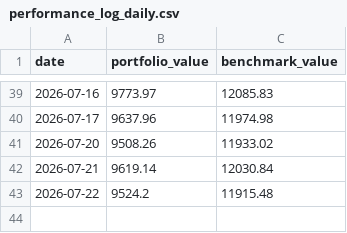
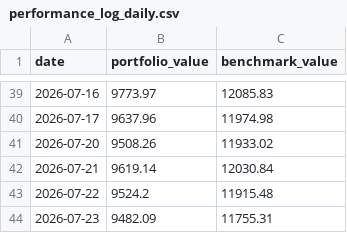
Before and after one commit to gustavwrisberg/paper-trader, a CSV file: performance_log_daily.csv, drawn as a sheet; only a part is shown, gaps mark what is left out; the diff names each change by its address in the sheet, - before the commit and + after, or states it on an @@ line.

```diff
--- a/performance_log_daily.csv
+++ b/performance_log_daily.csv
+row 44: 2026-07-23 | 9482.09 | 11755.31
```
Also changed, not shown: trade_log_daily.csv, 2 other files.
